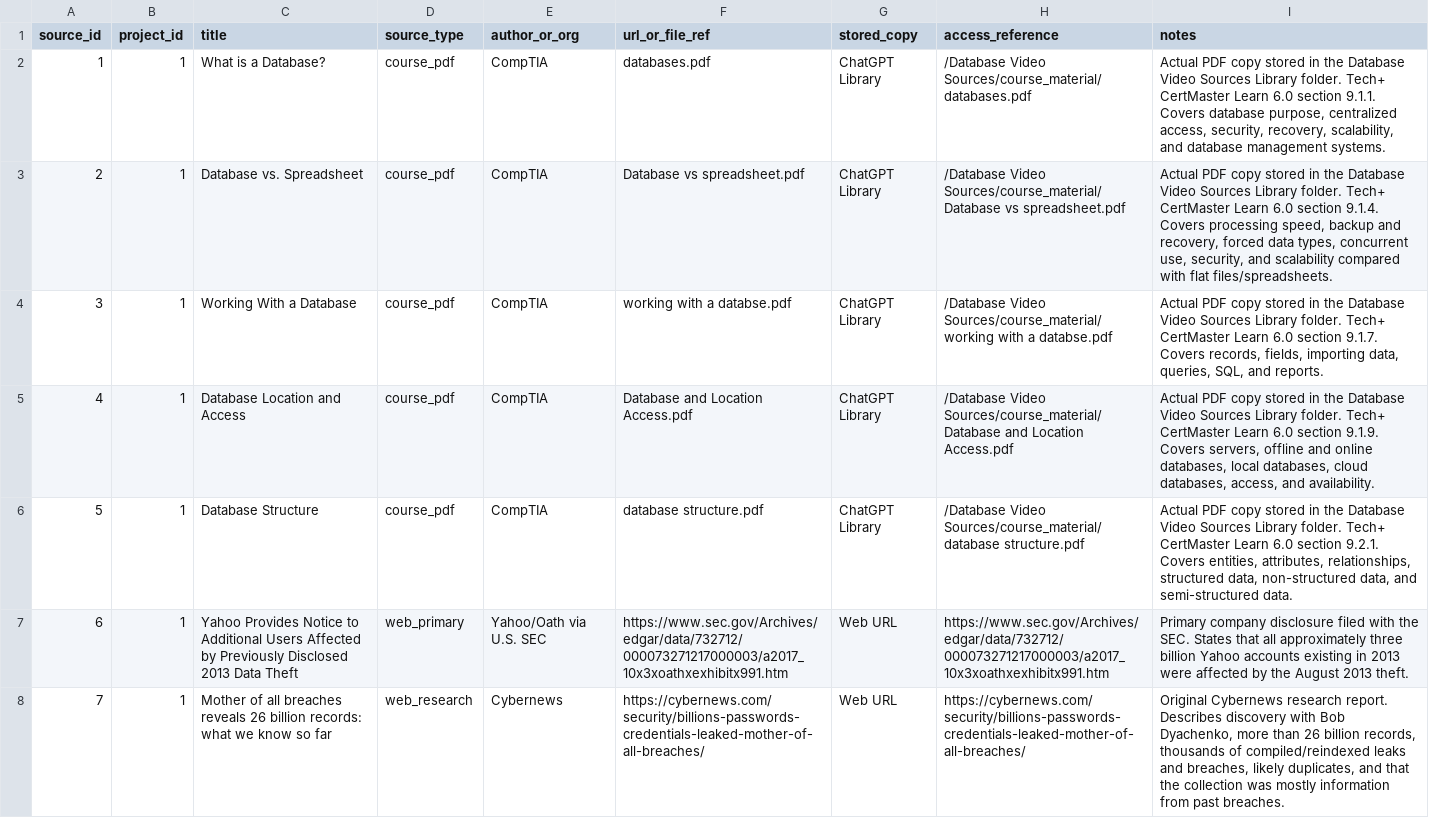
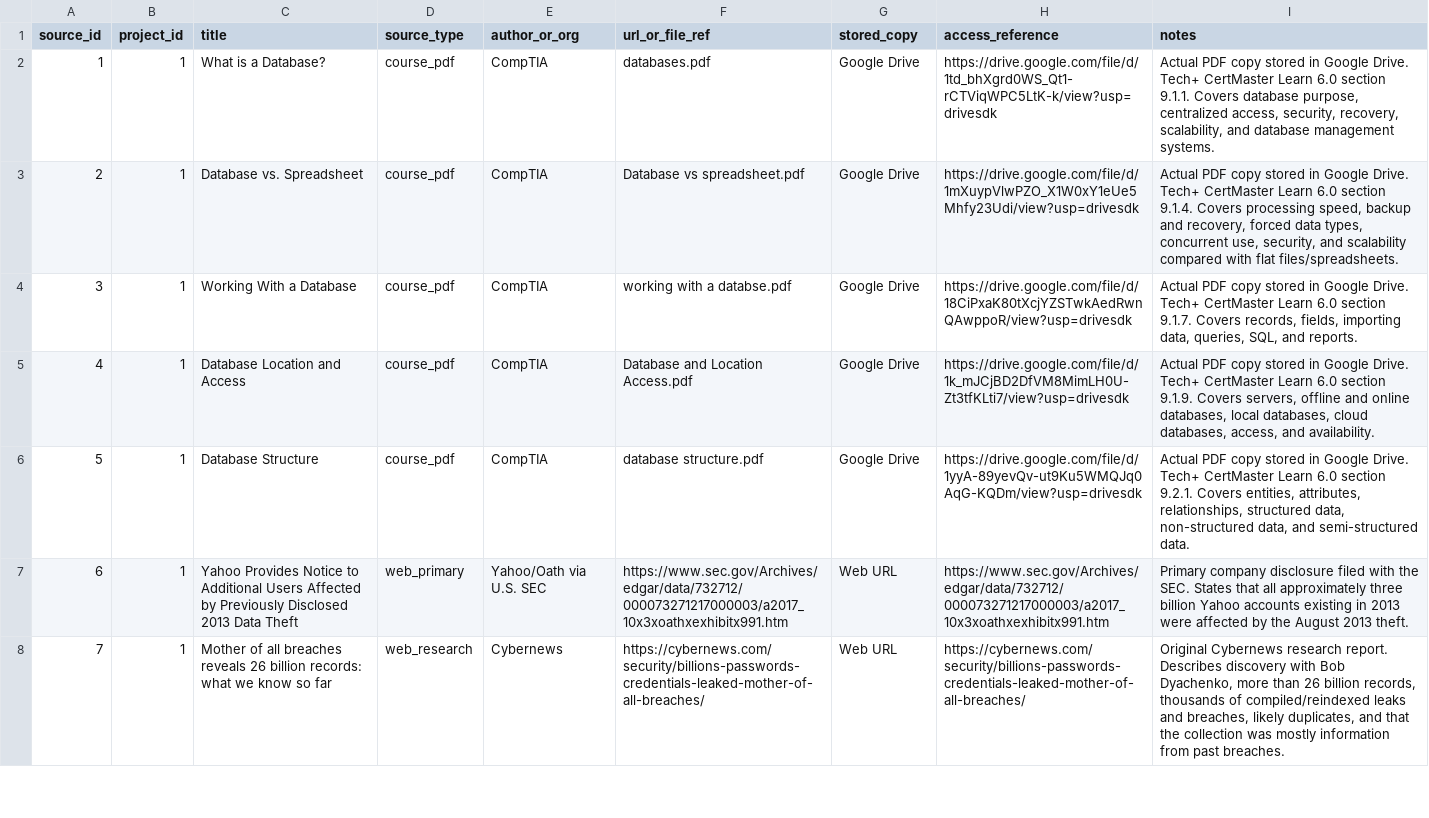
Before and after one commit to DevelopingStudent/database-video-project, a CSV file: data/sources.csv, drawn as a sheet; only a part is shown.

Commit message:
Point research sources to Google Drive

```diff
--- a/data/sources.csv
+++ b/data/sources.csv
@@ -1,7 +1,7 @@
 source_id,project_id,title,source_type,author_or_org,url_or_file_ref,stored_copy,access_reference,notes
-1,1,What is a Database?,course_pdf,CompTIA,databases.pdf,ChatGPT Library,/Database Video Sources/course_material/databases.pdf,"Actual PDF copy stored in the Database Video Sources Library folder. Tech+ CertMaster Learn 6.0 section 9.1.1. Covers database purpose, centralized access, security, recovery, scalability, and database management systems."
-2,1,Database vs. Spreadsheet,course_pdf,CompTIA,Database vs spreadsheet.pdf,ChatGPT Library,/Database Video Sources/course_material/Database vs spreadsheet.pdf,"Actual PDF copy stored in the Database Video Sources Library folder. Tech+ CertMaster Learn 6.0 section 9.1.4. Covers processing speed, backup and recovery, forced data types, concurrent use, security, and scalability compared with flat files/spreadsheets."
-3,1,Working With a Database,course_pdf,CompTIA,working with a databse.pdf,ChatGPT Library,/Database Video Sources/course_material/working with a databse.pdf,"Actual PDF copy stored in the Database Video Sources Library folder. Tech+ CertMaster Learn 6.0 section 9.1.7. Covers records, fields, importing data, queries, SQL, and reports."
-4,1,Database Location and Access,course_pdf,CompTIA,Database and Location Access.pdf,ChatGPT Library,/Database Video Sources/course_material/Database and Location Access.pdf,"Actual PDF copy stored in the Database Video Sources Library folder. Tech+ CertMaster Learn 6.0 section 9.1.9. Covers servers, offline and online databases, local databases, cloud databases, access, and availability."
-5,1,Database Structure,course_pdf,CompTIA,database structure.pdf,ChatGPT Library,/Database Video Sources/course_material/database structure.pdf,"Actual PDF copy stored in the Database Video Sources Library folder. Tech+ CertMaster Learn 6.0 section 9.2.1. Covers entities, attributes, relationships, structured data, non-structured data, and semi-structured data."
+1,1,What is a Database?,course_pdf,CompTIA,databases.pdf,Google Drive,https://drive.google.com/file/d/1td_bhXgrd0WS_Qt1-rCTViqWPC5LtK-k/view?usp=drivesdk,"Actual PDF copy stored in Google Drive. Tech+ CertMaster Learn 6.0 section 9.1.1. Covers database purpose, centralized access, security, recovery, scalability, and database management systems."
+2,1,Database vs. Spreadsheet,course_pdf,CompTIA,Database vs spreadsheet.pdf,Google Drive,https://drive.google.com/file/d/1mXuypVlwPZO_X1W0xY1eUe5Mhfy23Udi/view?usp=drivesdk,"Actual PDF copy stored in Google Drive. Tech+ CertMaster Learn 6.0 section 9.1.4. Covers processing speed, backup and recovery, forced data types, concurrent use, security, and scalability compared with flat files/spreadsheets."
+3,1,Working With a Database,course_pdf,CompTIA,working with a databse.pdf,Google Drive,https://drive.google.com/file/d/18CiPxaK80tXcjYZSTwkAedRwnQAwppoR/view?usp=drivesdk,"Actual PDF copy stored in Google Drive. Tech+ CertMaster Learn 6.0 section 9.1.7. Covers records, fields, importing data, queries, SQL, and reports."
+4,1,Database Location and Access,course_pdf,CompTIA,Database and Location Access.pdf,Google Drive,https://drive.google.com/file/d/1k_mJCjBD2DfVM8MimLH0U-Zt3tfKLti7/view?usp=drivesdk,"Actual PDF copy stored in Google Drive. Tech+ CertMaster Learn 6.0 section 9.1.9. Covers servers, offline and online databases, local databases, cloud databases, access, and availability."
+5,1,Database Structure,course_pdf,CompTIA,database structure.pdf,Google Drive,https://drive.google.com/file/d/1yyA-89yevQv-ut9Ku5WMQJq0AqG-KQDm/view?usp=drivesdk,"Actual PDF copy stored in Google Drive. Tech+ CertMaster Learn 6.0 section 9.2.1. Covers entities, attributes, relationships, structured data, non-structured data, and semi-structured data."
 6,1,Yahoo Provides Notice to Additional Users Affected by Previously Disclosed 2013 Data Theft,web_primary,Yahoo/Oath via U.S. SEC,https://www.sec.gov/Archives/edgar/data/732712/000073271217000003/a2017_10x3xoathxexhibitx991.htm,Web URL,https://www.sec.gov/Archives/edgar/data/732712/000073271217000003/a2017_10x3xoathxexhibitx991.htm,"Primary company disclosure filed with the SEC. States that all approximately three billion Yahoo accounts existing in 2013 were affected by the August 2013 theft."
```
